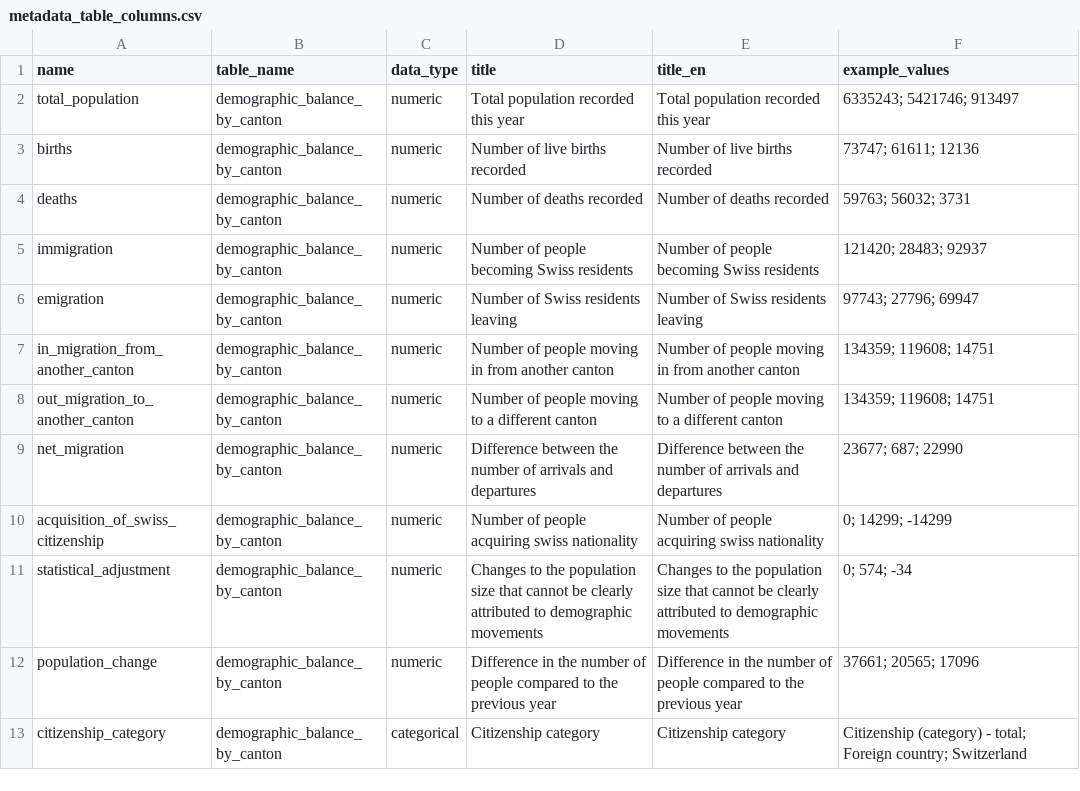
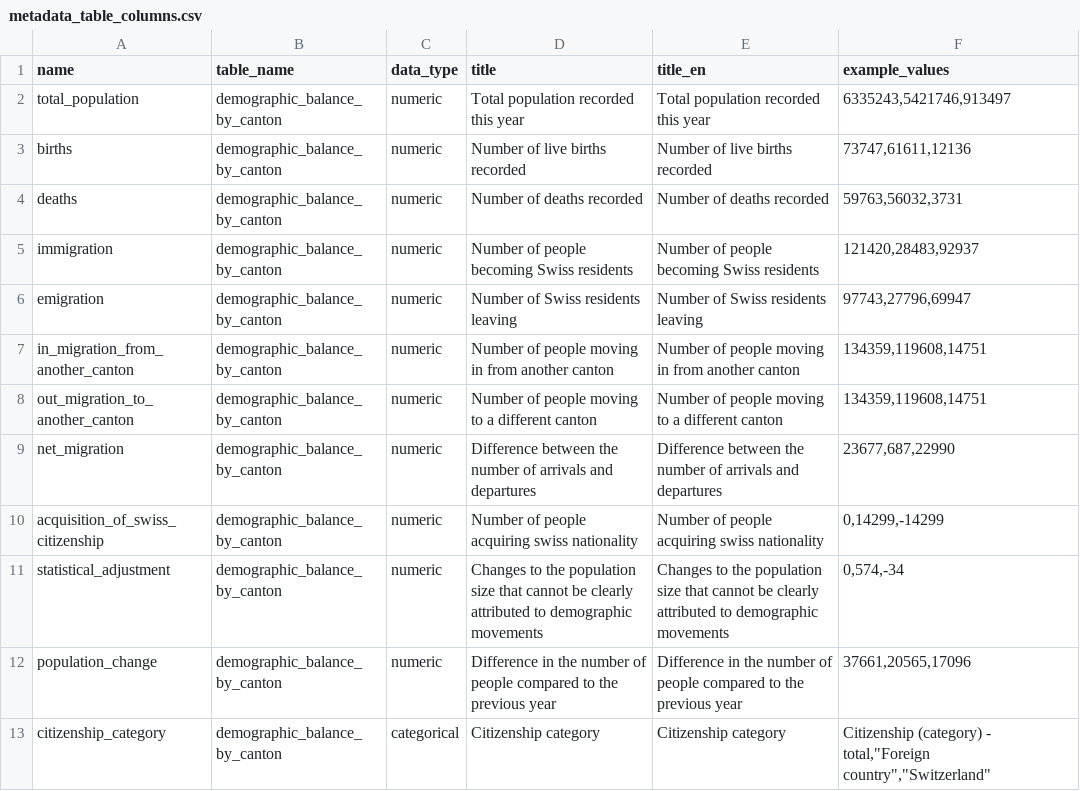
Before and after one commit to statistikZH/statbotData, a CSV file: pipelines/A16/metadata_table_columns.csv, drawn as a sheet.

```diff
--- a/pipelines/A16/metadata_table_columns.csv
+++ b/pipelines/A16/metadata_table_columns.csv
@@ -1,13 +1,13 @@
 name;table_name;data_type;title;title_en;example_values
-total_population;demographic_balance_by_canton;numeric;"Total population recorded this year";"Total population recorded this year";"6335243; 5421746; 913497"
-births;demographic_balance_by_canton;numeric;"Number of live births recorded";"Number of live births recorded";"73747; 61611; 12136"
-deaths;demographic_balance_by_canton;numeric;"Number of deaths recorded";"Number of deaths recorded";"59763; 56032; 3731"
-immigration;demographic_balance_by_canton;numeric;"Number of people becoming Swiss residents";"Number of people becoming Swiss residents";"121420; 28483; 92937"
-emigration;demographic_balance_by_canton;numeric;"Number of Swiss residents leaving";"Number of Swiss residents leaving";"97743; 27796; 69947"
-in_migration_from_another_canton;demographic_balance_by_canton;numeric;"Number of people moving in from another canton";"Number of people moving in from another canton";"134359; 119608; 14751"
-out_migration_to_another_canton;demographic_balance_by_canton;numeric;"Number of people moving to a different canton";"Number of people moving to a different canton";"134359; 119608; 14751"
-net_migration;demographic_balance_by_canton;numeric;"Difference between the number of arrivals and departures";"Difference between the number of arrivals and departures";"23677; 687; 22990"
-acquisition_of_swiss_citizenship;demographic_balance_by_canton;numeric;"Number of people acquiring swiss nationality";"Number of people acquiring swiss nationality";"0; 14299; -14299"
-statistical_adjustment;demographic_balance_by_canton;numeric;"Changes to the population size that cannot be clearly attributed to demographic movements";"Changes to the population size that cannot be clearly attributed to demographic movements";"0; 574; -34"
-population_change;demographic_balance_by_canton;numeric;"Difference in the number of people compared to the previous year";"Difference in the number of people compared to the previous year";"37661; 20565; 17096"
-citizenship_category;demographic_balance_by_canton;categorical;"Citizenship category";"Citizenship category";"Citizenship (category) - total; Foreign country; Switzerland"
+total_population;demographic_balance_by_canton;numeric;"Total population recorded this year";"Total population recorded this year";6335243,5421746,913497
+births;demographic_balance_by_canton;numeric;"Number of live births recorded";"Number of live births recorded";73747,61611,12136
+deaths;demographic_balance_by_canton;numeric;"Number of deaths recorded";"Number of deaths recorded";59763,56032,3731
+immigration;demographic_balance_by_canton;numeric;"Number of people becoming Swiss residents";"Number of people becoming Swiss residents";121420,28483,92937
+emigration;demographic_balance_by_canton;numeric;"Number of Swiss residents leaving";"Number of Swiss residents leaving";97743,27796,69947
+in_migration_from_another_canton;demographic_balance_by_canton;numeric;"Number of people moving in from another canton";"Number of people moving in from another canton";134359,119608,14751
+out_migration_to_another_canton;demographic_balance_by_canton;numeric;"Number of people moving to a different canton";"Number of people moving to a different canton";134359,119608,14751
+net_migration;demographic_balance_by_canton;numeric;"Difference between the number of arrivals and departures";"Difference between the number of arrivals and departures";23677,687,22990
+acquisition_of_swiss_citizenship;demographic_balance_by_canton;numeric;"Number of people acquiring swiss nationality";"Number of people acquiring swiss nationality";0,14299,-14299
+statistical_adjustment;demographic_balance_by_canton;numeric;"Changes to the population size that cannot be clearly attributed to demographic movements";"Changes to the population size that cannot be clearly attributed to demographic movements";0,574,-34
+population_change;demographic_balance_by_canton;numeric;"Difference in the number of people compared to the previous year";"Difference in the number of people compared to the previous year";37661,20565,17096
+citizenship_category;demographic_balance_by_canton;categorical;"Citizenship category";"Citizenship category";"Citizenship (category) - total","Foreign country","Switzerland"
```
Also changed, not shown: pipelines/A24/metadata_table_columns.csv, pipelines/A25/metadata_table_columns.csv, 7 other files.
